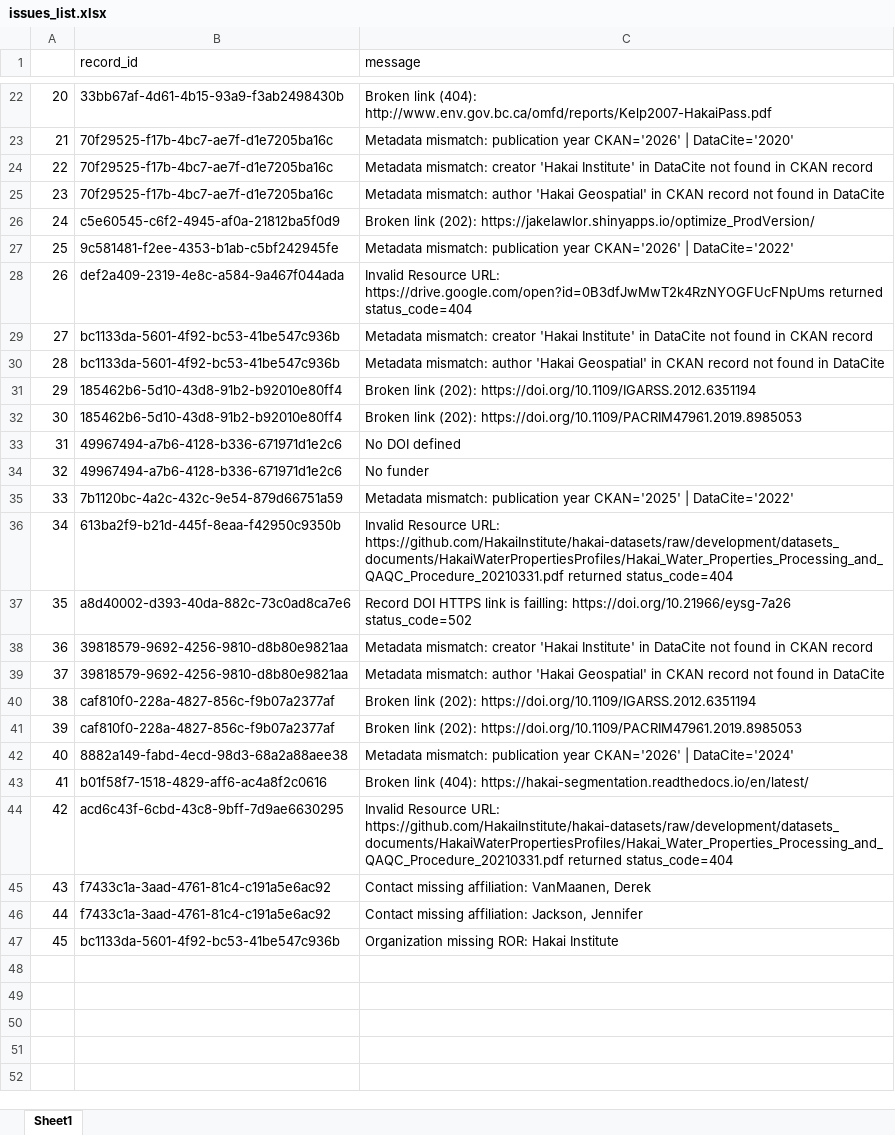
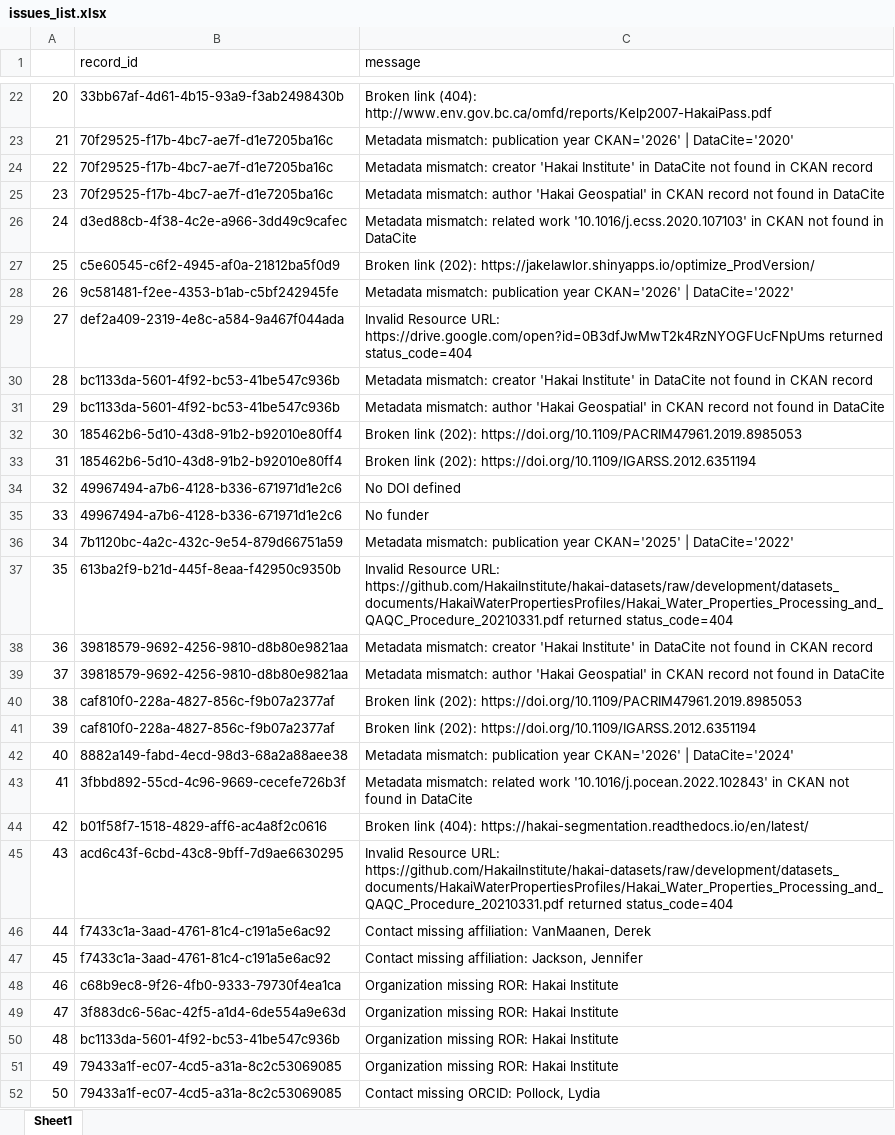
Before and after one commit to HakaiInstitute/hakai-ckan-records-checks, an Excel workbook: docs/issues_list.xlsx, sheet Sheet1, drawn as a sheet; only a part is shown, gaps mark what is left out; values as stored, in another font and other column widths than the file's, no borders; removed rows and columns are numbered as before the commit, all else as after; the diff covers the shown part only; the diff names each change by its address in the sheet, - before the commit and + after, or states it on an @@ line.

```diff
--- a/docs/issues_list.xlsx (sheet Sheet1)
+++ b/docs/issues_list.xlsx (sheet Sheet1)
@@ column A renumbered between rows 6 and 50 @@
+row 26: 24 | d3ed88cb-4f38-4c2e-a966-3dd49c9cafec | Metadata mismatch: related work '10.1016/j.ecss.2020.107103' in CKAN not found in DataCite
-row 37: 35 | a8d40002-d393-40da-882c-73c0ad8ca7e6 | Record DOI HTTPS link is failling: https://doi.org/10.21966/eysg-7a26 status_code=502
@@ row 41 moved to row 40: 38 @@
+row 43: 41 | 3fbbd892-55cd-4c96-9669-cecefe726b3f | Metadata mismatch: related work '10.1016/j.pocean.2022.102843' in CKAN not found in DataCite
+row 48: 46 | c68b9ec8-9f26-4fb0-9333-79730f4ea1ca | Organization missing ROR: Hakai Institute
+row 49: 47 | 3f883dc6-56ac-42f5-a1d4-6de554a9e63d | Organization missing ROR: Hakai Institute
+row 51: 49 | 79433a1f-ec07-4cd5-a31a-8c2c53069085 | Organization missing ROR: Hakai Institute
+row 52: 50 | 79433a1f-ec07-4cd5-a31a-8c2c53069085 | Contact missing ORCID: Pollock, Lydia
```
Also changed, not shown: 2 moved rows elsewhere in this sheet, docs/catalog_summary.xlsx, 19 other files.
